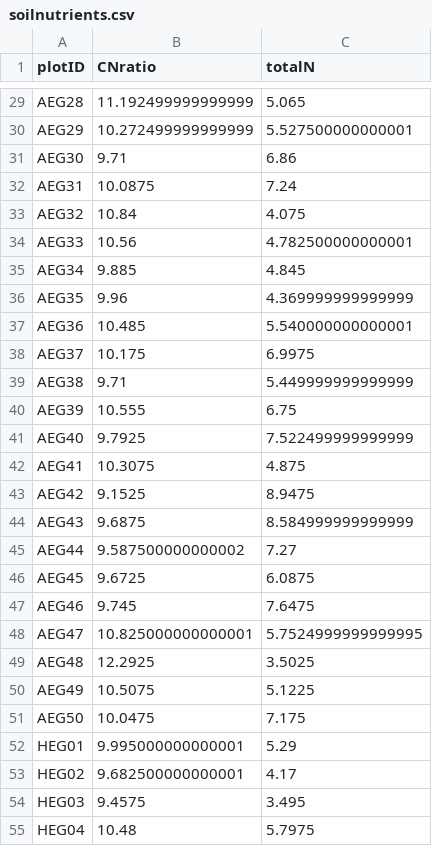
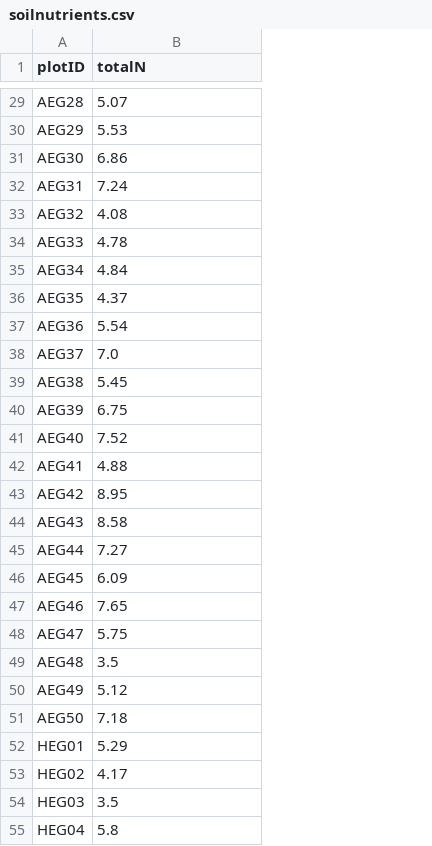
Before and after one commit to FelixNoessler/GrasslandTraitSim.jl, a CSV file: assets/data/input/soilnutrients.csv, drawn as a sheet; only a part is shown, gaps mark what is left out; removed rows and columns are numbered as before the commit, all else as after; the diff covers the shown part only; the diff names each change by its address in the sheet, - before the commit and + after, or states it on an @@ line.

```diff
--- a/assets/data/input/soilnutrients.csv
+++ b/assets/data/input/soilnutrients.csv
-column B (CNratio), rows 29-55: 11.192499999999999 | 10.272499999999999 | 9.71 | 10.0875 | 10.84 | 10.56 | 9.885 | 9.96 | 10.485 | 10.175 | 9.71 | 10.555 | 9.7925 | 10.3075 | 9.1525 | 9.6875 | 9.587500000000002 | 9.6725 | 9.745 | 10.825000000000001 | 12.2925 | 10.5075 | 10.0475 | 9.995000000000001 | 9.682500000000001 | 9.4575 | 10.48
-B29 (totalN): 5.065
+B29 (totalN): 5.07
-B30 (totalN): 5.527500000000001
+B30 (totalN): 5.53
-B33 (totalN): 4.075
+B33 (totalN): 4.08
-B34 (totalN): 4.782500000000001
+B34 (totalN): 4.78
-B35 (totalN): 4.845
+B35 (totalN): 4.84
-B36 (totalN): 4.369999999999999
+B36 (totalN): 4.37
-B37 (totalN): 5.540000000000001
+B37 (totalN): 5.54
-B38 (totalN): 6.9975
+B38 (totalN): 7.0
-B39 (totalN): 5.449999999999999
+B39 (totalN): 5.45
-B41 (totalN): 7.522499999999999
+B41 (totalN): 7.52
-B42 (totalN): 4.875
+B42 (totalN): 4.88
-B43 (totalN): 8.9475
+B43 (totalN): 8.95
-B44 (totalN): 8.584999999999999
+B44 (totalN): 8.58
-B46 (totalN): 6.0875
+B46 (totalN): 6.09
-B47 (totalN): 7.6475
+B47 (totalN): 7.65
-B48 (totalN): 5.7524999999999995
+B48 (totalN): 5.75
-B49 (totalN): 3.5025
+B49 (totalN): 3.5
-B50 (totalN): 5.1225
+B50 (totalN): 5.12
-B51 (totalN): 7.175
+B51 (totalN): 7.18
-B54 (totalN): 3.495
+B54 (totalN): 3.5
-B55 (totalN): 5.7975
+B55 (totalN): 5.8
```
Also changed, not shown: 101 edited cells elsewhere in this file, assets/data/input/soilwater.csv.
